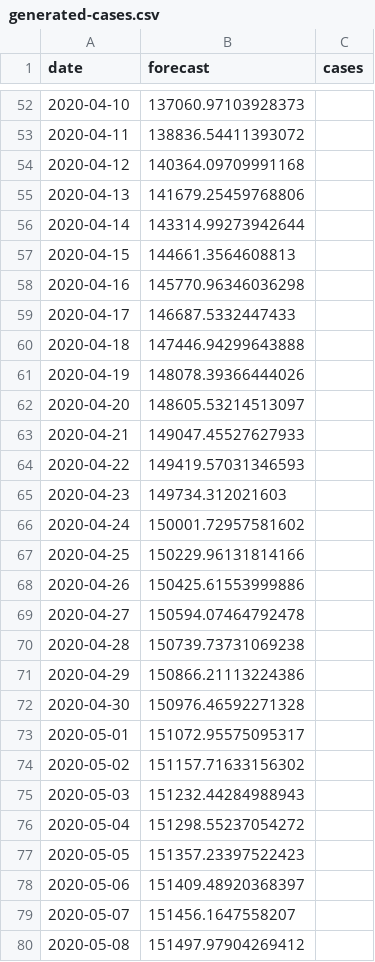
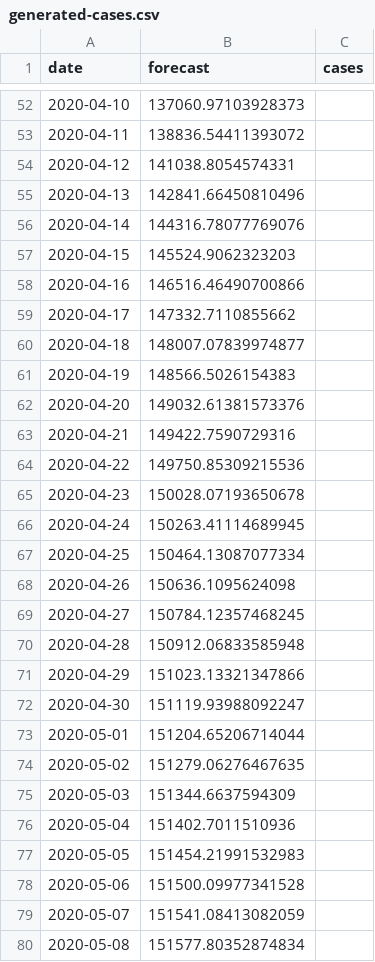
Before and after one commit to agastalver/sir-covid-19-spain, a CSV file: data/generated-cases.csv, drawn as a sheet; only a part is shown, gaps mark what is left out; the diff covers the shown part only.

Commit message:
updating lockdown end date to 2020-04-12

```diff
--- a/data/generated-cases.csv
+++ b/data/generated-cases.csv
@@ -53,28 +53,28 @@ date,forecast,cases
 2020-04-11,138836.54411393072,
-2020-04-12,140364.09709991168,
-2020-04-13,141679.25459768806,
-2020-04-14,143314.99273942644,
-2020-04-15,144661.3564608813,
-2020-04-16,145770.96346036298,
-2020-04-17,146687.5332447433,
-2020-04-18,147446.94299643888,
-2020-04-19,148078.39366444026,
-2020-04-20,148605.53214513097,
-2020-04-21,149047.45527627933,
-2020-04-22,149419.57031346593,
-2020-04-23,149734.312021603,
-2020-04-24,150001.72957581602,
-2020-04-25,150229.96131814166,
-2020-04-26,150425.61553999886,
-2020-04-27,150594.07464792478,
-2020-04-28,150739.73731069238,
-2020-04-29,150866.21113224386,
-2020-04-30,150976.46592271328,
-2020-05-01,151072.95575095317,
-2020-05-02,151157.71633156302,
-2020-05-03,151232.44284988943,
-2020-05-04,151298.55237054272,
-2020-05-05,151357.23397522423,
-2020-05-06,151409.48920368397,
-2020-05-07,151456.1647558207,
-2020-05-08,151497.97904269412,
+2020-04-12,141038.8054574331,
+2020-04-13,142841.66450810496,
+2020-04-14,144316.78077769076,
+2020-04-15,145524.9062323203,
+2020-04-16,146516.46490700866,
+2020-04-17,147332.7110855662,
+2020-04-18,148007.07839974877,
+2020-04-19,148566.5026154383,
+2020-04-20,149032.61381573376,
+2020-04-21,149422.7590729316,
+2020-04-22,149750.85309215536,
+2020-04-23,150028.07193650678,
+2020-04-24,150263.41114689945,
+2020-04-25,150464.13087077334,
+2020-04-26,150636.1095624098,
+2020-04-27,150784.12357468245,
+2020-04-28,150912.06833585948,
+2020-04-29,151023.13321347866,
+2020-04-30,151119.93988092247,
+2020-05-01,151204.65206714044,
+2020-05-02,151279.06276467635,
+2020-05-03,151344.6637594309,
+2020-05-04,151402.7011510936,
+2020-05-05,151454.21991532983,
+2020-05-06,151500.09977341528,
+2020-05-07,151541.08413082059,
+2020-05-08,151577.80352874834,
```
Also changed, not shown: 23 edited cells elsewhere in this file, data/generated-sir.csv, 6 other files.
